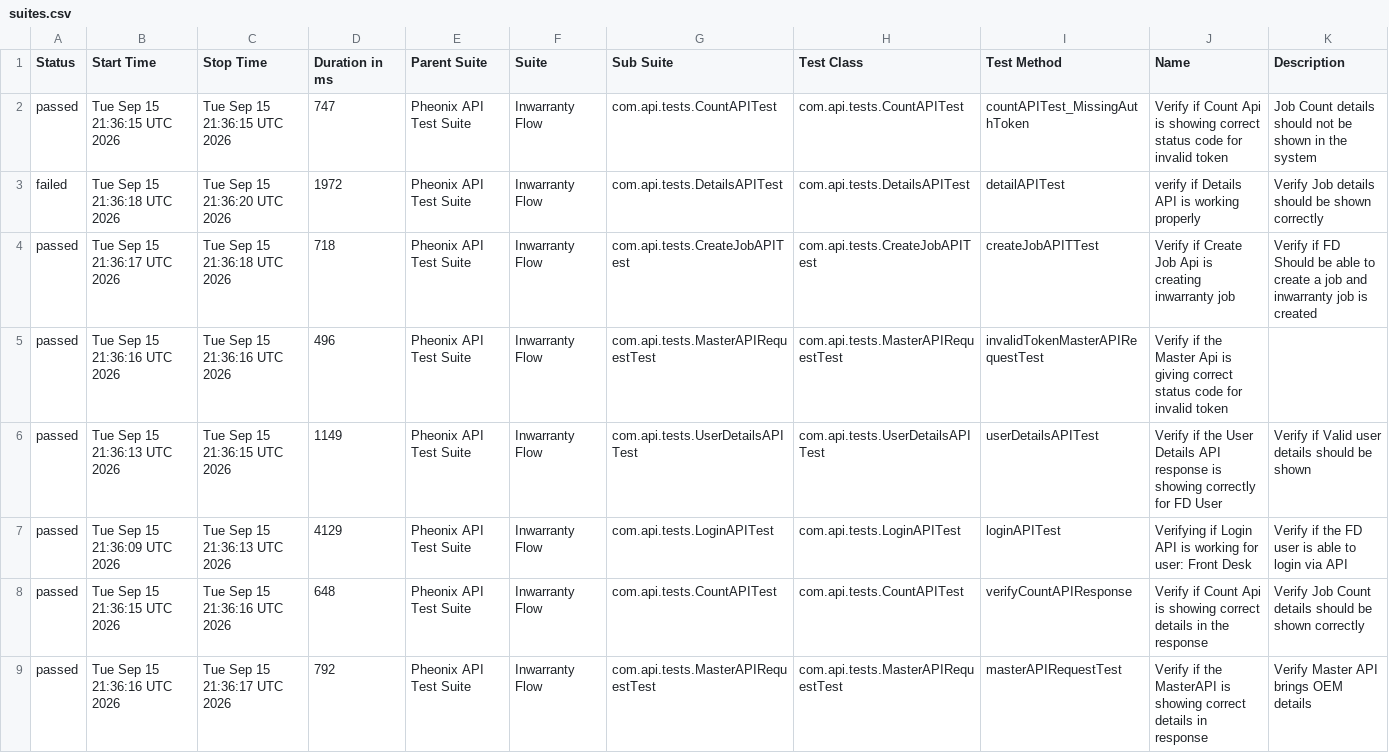
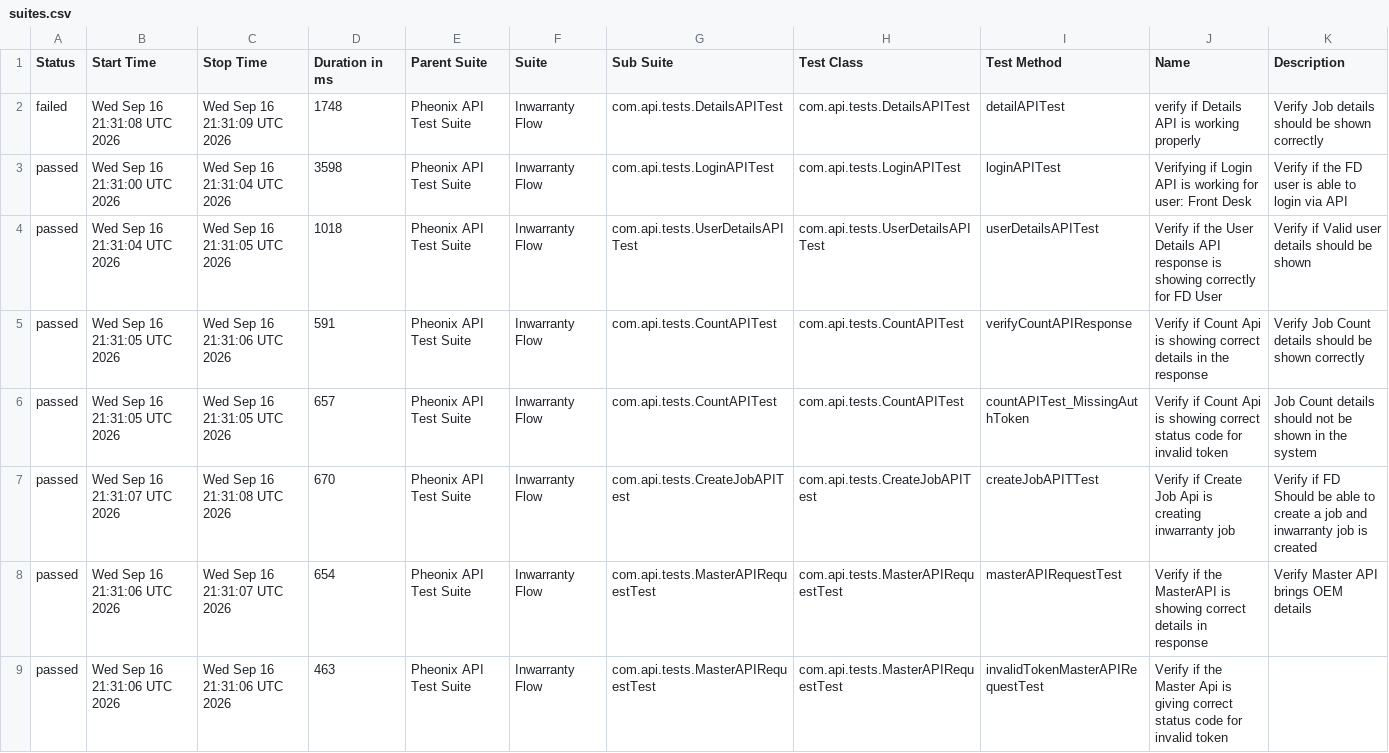
Before and after one commit to AnantKinlekar/PheonixTestAutomationFramework, a CSV file: data/suites.csv, drawn as a sheet.

```diff
--- a/data/suites.csv
+++ b/data/suites.csv
@@ -1,9 +1,9 @@
 "Status","Start Time","Stop Time","Duration in ms","Parent Suite","Suite","Sub Suite","Test Class","Test Method","Name","Description"
-"passed","Tue Sep 15 21:36:15 UTC 2026","Tue Sep 15 21:36:15 UTC 2026","747","Pheonix API Test Suite","Inwarranty Flow","com.api.tests.CountAPITest","com.api.tests.CountAPITest","countAPITest_MissingAuthToken","Verify if Count Api is showing correct status code for invalid token","Job Count details should not be shown in the system"
-"failed","Tue Sep 15 21:36:18 UTC 2026","Tue Sep 15 21:36:20 UTC 2026","1972","Pheonix API Test Suite","Inwarranty Flow","com.api.tests.DetailsAPITest","com.api.tests.DetailsAPITest","detailAPITest","verify if Details API is working properly","Verify Job details should be shown correctly"
-"passed","Tue Sep 15 21:36:17 UTC 2026","Tue Sep 15 21:36:18 UTC 2026","718","Pheonix API Test Suite","Inwarranty Flow","com.api.tests.CreateJobAPITest","com.api.tests.CreateJobAPITest","createJobAPITTest","Verify if Create Job Api is creating inwarranty job","Verify if FD Should be able to create a job and inwarranty job is created"
-"passed","Tue Sep 15 21:36:16 UTC 2026","Tue Sep 15 21:36:16 UTC 2026","496","Pheonix API Test Suite","Inwarranty Flow","com.api.tests.MasterAPIRequestTest","com.api.tests.MasterAPIRequestTest","invalidTokenMasterAPIRequestTest","Verify if the Master Api is giving correct status code for invalid token",""
-"passed","Tue Sep 15 21:36:13 UTC 2026","Tue Sep 15 21:36:15 UTC 2026","1149","Pheonix API Test Suite","Inwarranty Flow","com.api.tests.UserDetailsAPITest","com.api.tests.UserDetailsAPITest","userDetailsAPITest","Verify if the User Details API response is showing correctly for FD User","Verify if Valid user details should be shown"
-"passed","Tue Sep 15 21:36:09 UTC 2026","Tue Sep 15 21:36:13 UTC 2026","4129","Pheonix API Test Suite","Inwarranty Flow","com.api.tests.LoginAPITest","com.api.tests.LoginAPITest","loginAPITest","Verifying if Login API is working for user: Front Desk","Verify if the FD user is able to login via API"
-"passed","Tue Sep 15 21:36:15 UTC 2026","Tue Sep 15 21:36:16 UTC 2026","648","Pheonix API Test Suite","Inwarranty Flow","com.api.tests.CountAPITest","com.api.tests.CountAPITest","verifyCountAPIResponse","Verify if Count Api is showing correct details in the response","Verify Job Count details should be shown correctly"
-"passed","Tue Sep 15 21:36:16 UTC 2026","Tue Sep 15 21:36:17 UTC 2026","792","Pheonix API Test Suite","Inwarranty Flow","com.api.tests.MasterAPIRequestTest","com.api.tests.MasterAPIRequestTest","masterAPIRequestTest","Verify if the MasterAPI is showing correct details in response","Verify Master API brings OEM details"
+"failed","Wed Sep 16 21:31:08 UTC 2026","Wed Sep 16 21:31:09 UTC 2026","1748","Pheonix API Test Suite","Inwarranty Flow","com.api.tests.DetailsAPITest","com.api.tests.DetailsAPITest","detailAPITest","verify if Details API is working properly","Verify Job details should be shown correctly"
+"passed","Wed Sep 16 21:31:00 UTC 2026","Wed Sep 16 21:31:04 UTC 2026","3598","Pheonix API Test Suite","Inwarranty Flow","com.api.tests.LoginAPITest","com.api.tests.LoginAPITest","loginAPITest","Verifying if Login API is working for user: Front Desk","Verify if the FD user is able to login via API"
+"passed","Wed Sep 16 21:31:04 UTC 2026","Wed Sep 16 21:31:05 UTC 2026","1018","Pheonix API Test Suite","Inwarranty Flow","com.api.tests.UserDetailsAPITest","com.api.tests.UserDetailsAPITest","userDetailsAPITest","Verify if the User Details API response is showing correctly for FD User","Verify if Valid user details should be shown"
+"passed","Wed Sep 16 21:31:05 UTC 2026","Wed Sep 16 21:31:06 UTC 2026","591","Pheonix API Test Suite","Inwarranty Flow","com.api.tests.CountAPITest","com.api.tests.CountAPITest","verifyCountAPIResponse","Verify if Count Api is showing correct details in the response","Verify Job Count details should be shown correctly"
+"passed","Wed Sep 16 21:31:05 UTC 2026","Wed Sep 16 21:31:05 UTC 2026","657","Pheonix API Test Suite","Inwarranty Flow","com.api.tests.CountAPITest","com.api.tests.CountAPITest","countAPITest_MissingAuthToken","Verify if Count Api is showing correct status code for invalid token","Job Count details should not be shown in the system"
+"passed","Wed Sep 16 21:31:07 UTC 2026","Wed Sep 16 21:31:08 UTC 2026","670","Pheonix API Test Suite","Inwarranty Flow","com.api.tests.CreateJobAPITest","com.api.tests.CreateJobAPITest","createJobAPITTest","Verify if Create Job Api is creating inwarranty job","Verify if FD Should be able to create a job and inwarranty job is created"
+"passed","Wed Sep 16 21:31:06 UTC 2026","Wed Sep 16 21:31:07 UTC 2026","654","Pheonix API Test Suite","Inwarranty Flow","com.api.tests.MasterAPIRequestTest","com.api.tests.MasterAPIRequestTest","masterAPIRequestTest","Verify if the MasterAPI is showing correct details in response","Verify Master API brings OEM details"
+"passed","Wed Sep 16 21:31:06 UTC 2026","Wed Sep 16 21:31:06 UTC 2026","463","Pheonix API Test Suite","Inwarranty Flow","com.api.tests.MasterAPIRequestTest","com.api.tests.MasterAPIRequestTest","invalidTokenMasterAPIRequestTest","Verify if the Master Api is giving correct status code for invalid token",""
```
Also changed, not shown: data/behaviors.csv, 52 other files.
